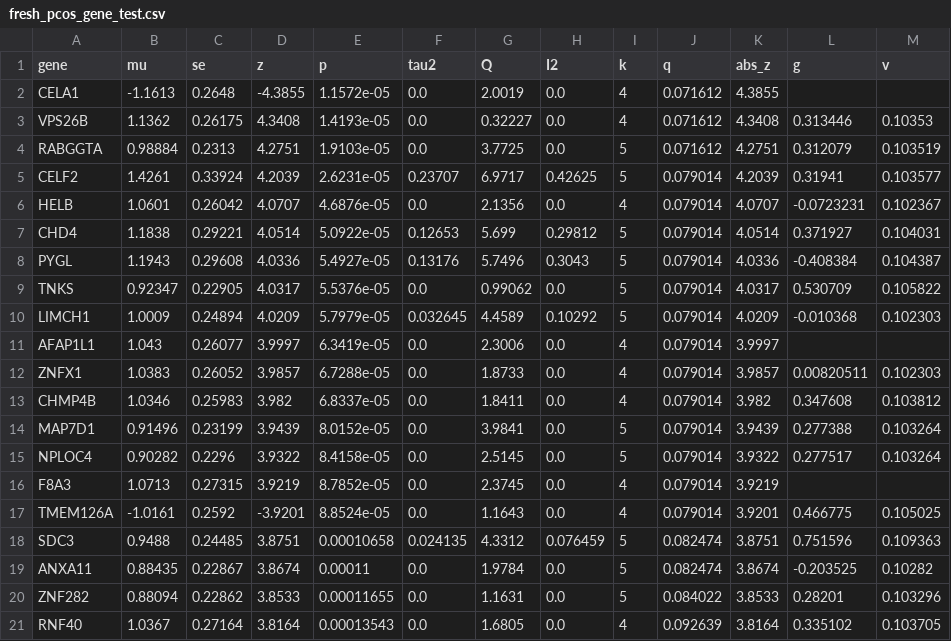
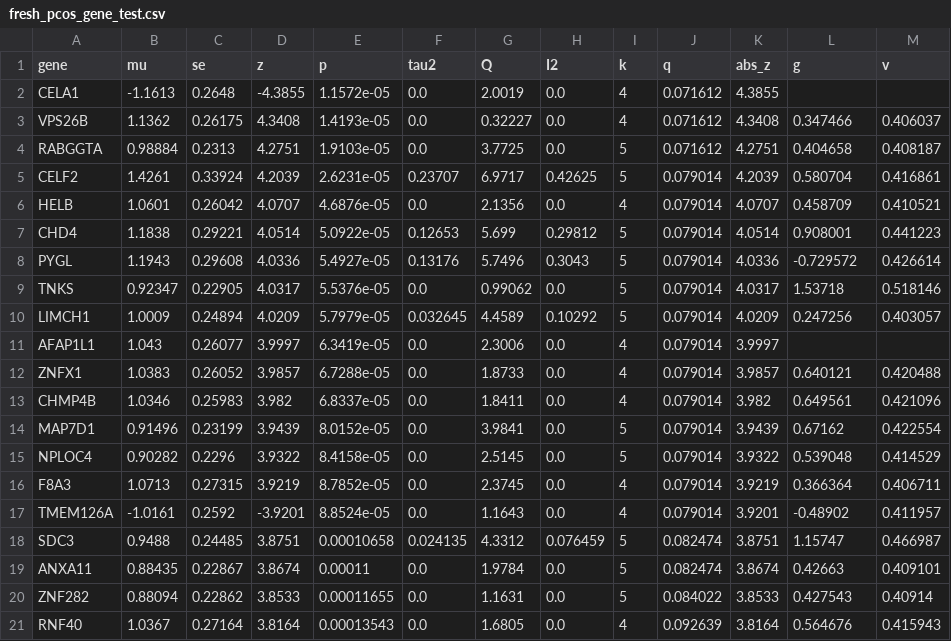
Before and after one commit to uditakankananonononono/mega27-25-biomarkers-underserved-diseases, a CSV file: results/fresh_pcos_gene_test.csv, drawn as a sheet.

```diff
--- a/results/fresh_pcos_gene_test.csv
+++ b/results/fresh_pcos_gene_test.csv
@@ -2,20 +2,20 @@ gene,mu,se,z,p,tau2,Q,I2,k,q,abs_z,g,v
 CELA1,-1.1613,0.2648,-4.3855,1.1572e-05,0.0,2.0019,0.0,4,0.071612,4.3855,,
-VPS26B,1.1362,0.26175,4.3408,1.4193e-05,0.0,0.32227,0.0,4,0.071612,4.3408,0.313446,0.10353
-RABGGTA,0.98884,0.2313,4.2751,1.9103e-05,0.0,3.7725,0.0,5,0.071612,4.2751,0.312079,0.103519
-CELF2,1.4261,0.33924,4.2039,2.6231e-05,0.23707,6.9717,0.42625,5,0.079014,4.2039,0.31941,0.103577
-HELB,1.0601,0.26042,4.0707,4.6876e-05,0.0,2.1356,0.0,4,0.079014,4.0707,-0.0723231,0.102367
-CHD4,1.1838,0.29221,4.0514,5.0922e-05,0.12653,5.699,0.29812,5,0.079014,4.0514,0.371927,0.104031
-PYGL,1.1943,0.29608,4.0336,5.4927e-05,0.13176,5.7496,0.3043,5,0.079014,4.0336,-0.408384,0.104387
-TNKS,0.92347,0.22905,4.0317,5.5376e-05,0.0,0.99062,0.0,5,0.079014,4.0317,0.530709,0.105822
-LIMCH1,1.0009,0.24894,4.0209,5.7979e-05,0.032645,4.4589,0.10292,5,0.079014,4.0209,-0.010368,0.102303
+VPS26B,1.1362,0.26175,4.3408,1.4193e-05,0.0,0.32227,0.0,4,0.071612,4.3408,0.347466,0.406037
+RABGGTA,0.98884,0.2313,4.2751,1.9103e-05,0.0,3.7725,0.0,5,0.071612,4.2751,0.404658,0.408187
+CELF2,1.4261,0.33924,4.2039,2.6231e-05,0.23707,6.9717,0.42625,5,0.079014,4.2039,0.580704,0.416861
+HELB,1.0601,0.26042,4.0707,4.6876e-05,0.0,2.1356,0.0,4,0.079014,4.0707,0.458709,0.410521
+CHD4,1.1838,0.29221,4.0514,5.0922e-05,0.12653,5.699,0.29812,5,0.079014,4.0514,0.908001,0.441223
+PYGL,1.1943,0.29608,4.0336,5.4927e-05,0.13176,5.7496,0.3043,5,0.079014,4.0336,-0.729572,0.426614
+TNKS,0.92347,0.22905,4.0317,5.5376e-05,0.0,0.99062,0.0,5,0.079014,4.0317,1.53718,0.518146
+LIMCH1,1.0009,0.24894,4.0209,5.7979e-05,0.032645,4.4589,0.10292,5,0.079014,4.0209,0.247256,0.403057
 AFAP1L1,1.043,0.26077,3.9997,6.3419e-05,0.0,2.3006,0.0,4,0.079014,3.9997,,
-ZNFX1,1.0383,0.26052,3.9857,6.7288e-05,0.0,1.8733,0.0,4,0.079014,3.9857,0.00820511,0.102303
-CHMP4B,1.0346,0.25983,3.982,6.8337e-05,0.0,1.8411,0.0,4,0.079014,3.982,0.347608,0.103812
-MAP7D1,0.91496,0.23199,3.9439,8.0152e-05,0.0,3.9841,0.0,5,0.079014,3.9439,0.277388,0.103264
-NPLOC4,0.90282,0.2296,3.9322,8.4158e-05,0.0,2.5145,0.0,5,0.079014,3.9322,0.277517,0.103264
-F8A3,1.0713,0.27315,3.9219,8.7852e-05,0.0,2.3745,0.0,4,0.079014,3.9219,,
-TMEM126A,-1.0161,0.2592,-3.9201,8.8524e-05,0.0,1.1643,0.0,4,0.079014,3.9201,0.466775,0.105025
-SDC3,0.9488,0.24485,3.8751,0.00010658,0.024135,4.3312,0.076459,5,0.082474,3.8751,0.751596,0.109363
-ANXA11,0.88435,0.22867,3.8674,0.00011,0.0,1.9784,0.0,5,0.082474,3.8674,-0.203525,0.10282
-ZNF282,0.88094,0.22862,3.8533,0.00011655,0.0,1.1631,0.0,5,0.084022,3.8533,0.28201,0.103296
-RNF40,1.0367,0.27164,3.8164,0.00013543,0.0,1.6805,0.0,4,0.092639,3.8164,0.335102,0.103705
+ZNFX1,1.0383,0.26052,3.9857,6.7288e-05,0.0,1.8733,0.0,4,0.079014,3.9857,0.640121,0.420488
+CHMP4B,1.0346,0.25983,3.982,6.8337e-05,0.0,1.8411,0.0,4,0.079014,3.982,0.649561,0.421096
+MAP7D1,0.91496,0.23199,3.9439,8.0152e-05,0.0,3.9841,0.0,5,0.079014,3.9439,0.67162,0.422554
+NPLOC4,0.90282,0.2296,3.9322,8.4158e-05,0.0,2.5145,0.0,5,0.079014,3.9322,0.539048,0.414529
+F8A3,1.0713,0.27315,3.9219,8.7852e-05,0.0,2.3745,0.0,4,0.079014,3.9219,0.366364,0.406711
+TMEM126A,-1.0161,0.2592,-3.9201,8.8524e-05,0.0,1.1643,0.0,4,0.079014,3.9201,-0.48902,0.411957
+SDC3,0.9488,0.24485,3.8751,0.00010658,0.024135,4.3312,0.076459,5,0.082474,3.8751,1.15747,0.466987
+ANXA11,0.88435,0.22867,3.8674,0.00011,0.0,1.9784,0.0,5,0.082474,3.8674,0.42663,0.409101
+ZNF282,0.88094,0.22862,3.8533,0.00011655,0.0,1.1631,0.0,5,0.084022,3.8533,0.427543,0.40914
+RNF40,1.0367,0.27164,3.8164,0.00013543,0.0,1.6805,0.0,4,0.092639,3.8164,0.564676,0.415943
```
Also changed, not shown: results/dataset_manifest.csv, results/fresh_cohort_tests.csv, 3 other files.
